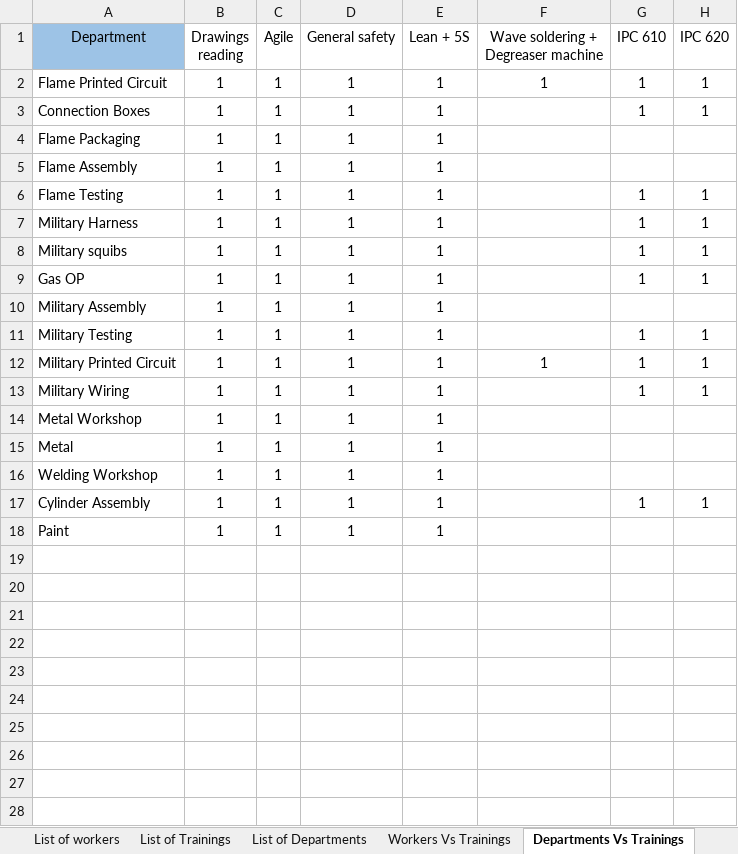
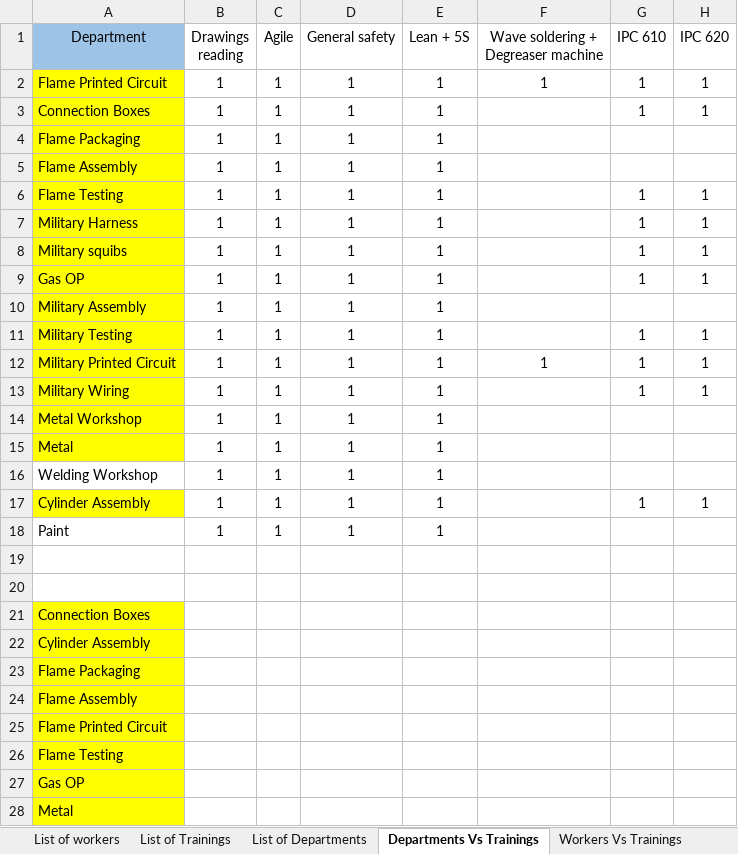
Before and after one commit to vitaly-furman/trainings-backend-heroku, an Excel workbook: app/src/scripts/Production training list.xlsx, sheet Departments Vs Trainings, drawn as a sheet; only a part is shown; values as stored, in another font and other column widths than the file's, no borders; conditional formats not drawn; rows hold the shown columns only; the diff covers the shown part only; the diff names each change by its address in the sheet, - before the commit and + after, or states it on an @@ line.

```diff
--- a/app/src/scripts/Production training list.xlsx (sheet Departments Vs Trainings)
+++ b/app/src/scripts/Production training list.xlsx (sheet Departments Vs Trainings)
@@ sheet tab order changed: List of workers | List of Trainings | List of Departments | Departments Vs Trainings | Workers Vs Trainings @@
-A2:A15 fill: none
+A2:A15 fill: #FFFF00
-A17 fill: none
+A17 fill: #FFFF00
+row 19: (empty)
+row 20: (empty)
+row 21: Connection Boxes
+row 22: Cylinder Assembly
+row 23: Flame Packaging
+row 24: Flame Assembly
+row 25: Flame Printed Circuit
+row 26: Flame Testing
+row 27: Gas OP
+row 28: Metal
```
Also changed, not shown: 9 added rows elsewhere in this sheet, sheet List of workers, sheet From - To, sheet List of Trainings, sheet Workers Vs Trainings, 36 other files.
